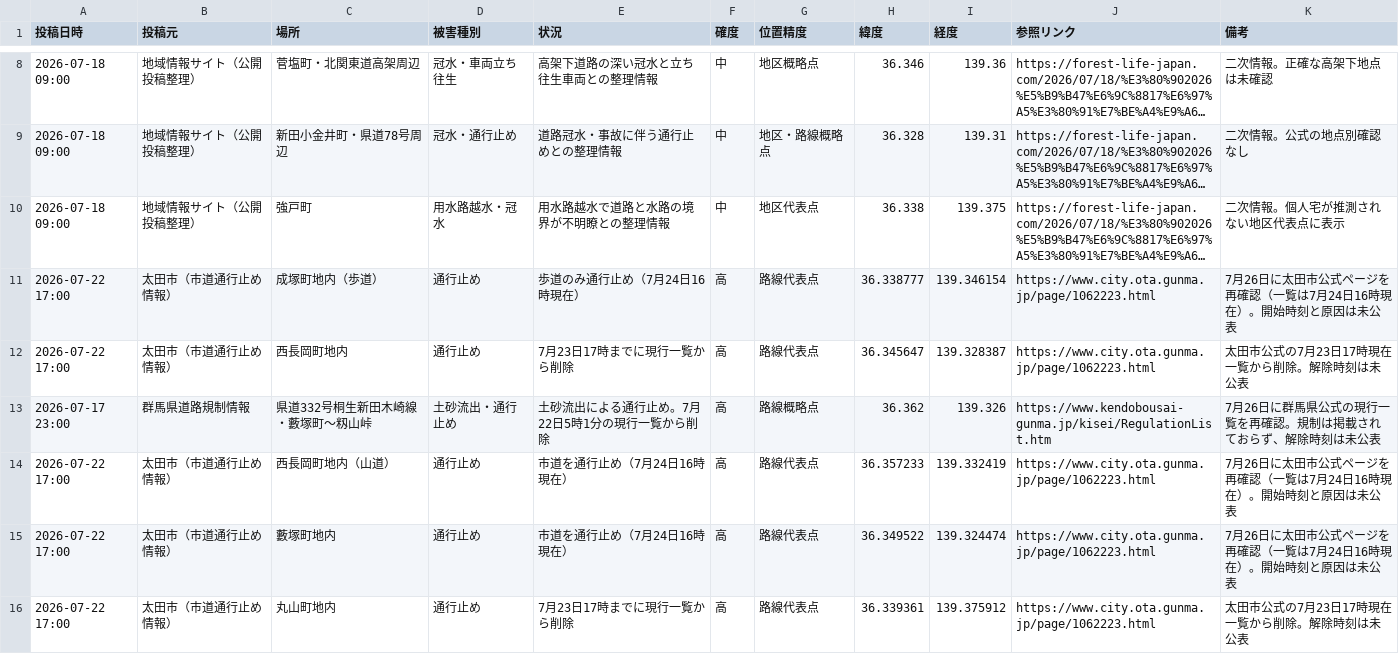
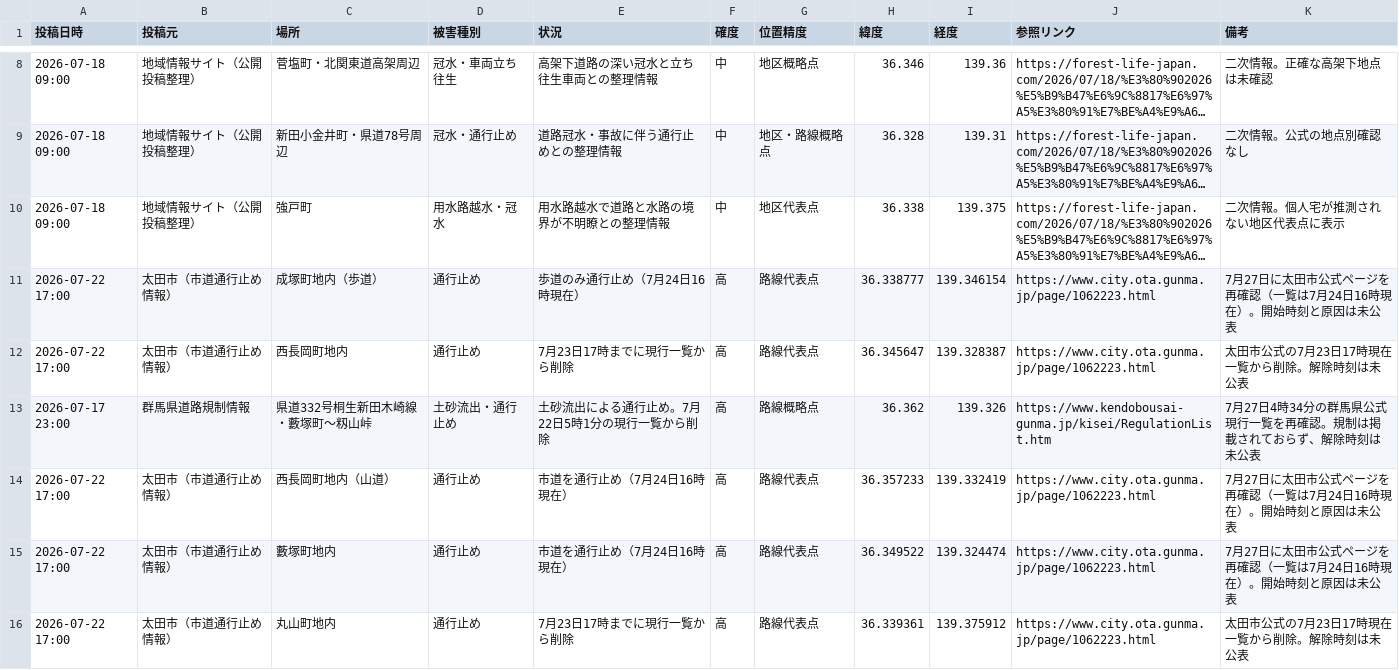
Before and after one commit to hasegawa9-prog/jichikai-homepage-test, a CSV file: ota-flood-incidents-from-2026-07-17.csv, drawn as a sheet; only a part is shown, gaps mark what is left out; long unchanged cells end in …; the diff covers the shown part only; the diff names each change by its address in the sheet, - before the commit and + after, or states it on an @@ line.

```diff
--- a/ota-flood-incidents-from-2026-07-17.csv
+++ b/ota-flood-incidents-from-2026-07-17.csv
-K11 (備考): 7月26日に太田市公式ページを再確認（一覧は7月24日16時現在）。開始時刻と原因は未公表
+K11 (備考): 7月27日に太田市公式ページを再確認（一覧は7月24日16時現在）。開始時刻と原因は未公表
-K13 (備考): 7月26日に群馬県公式の現行一覧を再確認。規制は掲載されておらず、解除時刻は未公表
+K13 (備考): 7月27日4時34分の群馬県公式現行一覧を再確認。規制は掲載されておらず、解除時刻は未公表
-K14:K15 (備考): 7月26日に太田市公式ページを再確認（一覧は7月24日16時現在）。開始時刻と原因は未公表
+K14:K15 (備考): 7月27日に太田市公式ページを再確認（一覧は7月24日16時現在）。開始時刻と原因は未公表
```
Also changed, not shown: 5 edited cells elsewhere in this file, ashikaga-flood-incidents.csv, kiryu-flood-incidents-from-2026-07-17.csv, 4 other files.
